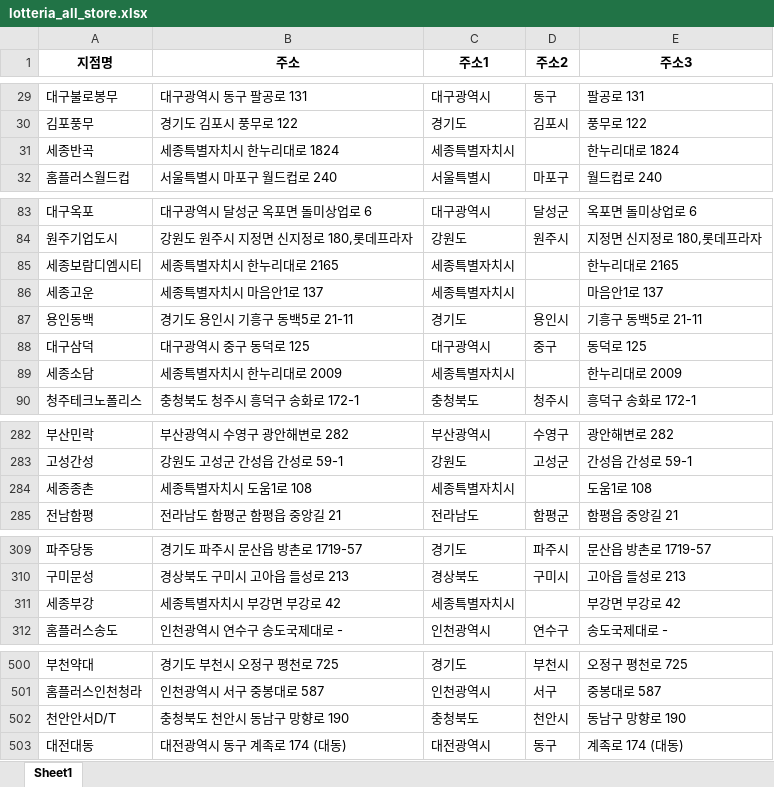
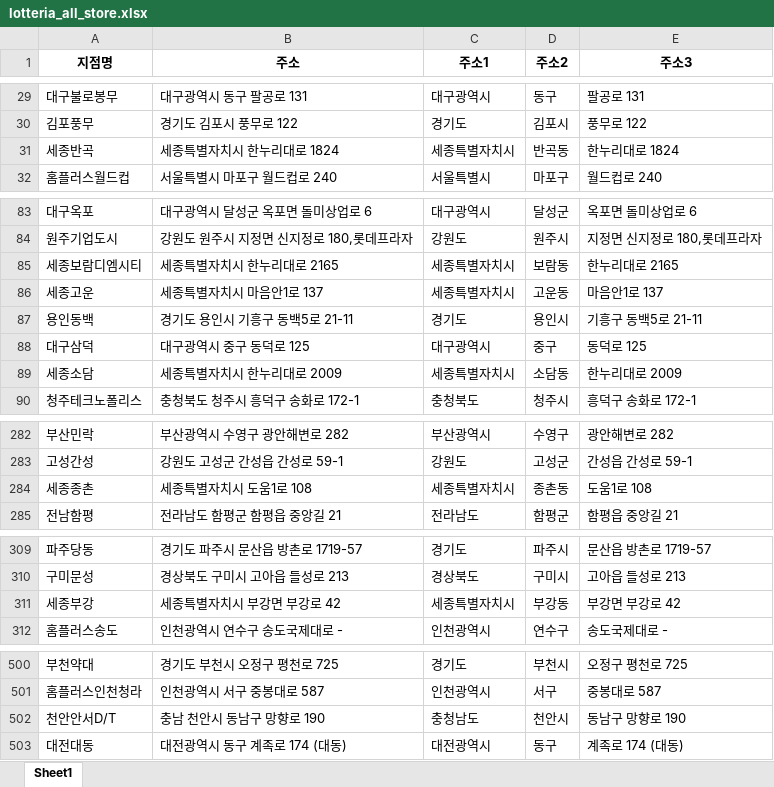
Before and after one commit to likelion-aischool-10-teamproject/burger-index, an Excel workbook: 1. web_crawling+preprocessing/Lotteria/lotteria_all_store.xlsx, sheet Sheet1, drawn as a sheet; only a part is shown, gaps mark what is left out; values as stored, in another font and other column widths than the file's, no borders; the diff covers the shown part only; the diff names each change by its address in the sheet, - before the commit and + after, or states it on an @@ line.

```diff
--- a/1. web_crawling+preprocessing/Lotteria/lotteria_all_store.xlsx (sheet Sheet1)
+++ b/1. web_crawling+preprocessing/Lotteria/lotteria_all_store.xlsx (sheet Sheet1)
-D31 (주소2): (empty)
+D31 (주소2): 반곡동
-D85 (주소2): (empty)
+D85 (주소2): 보람동
-D86 (주소2): (empty)
+D86 (주소2): 고운동
-D89 (주소2): (empty)
+D89 (주소2): 소담동
-D284 (주소2): (empty)
+D284 (주소2): 종촌동
-D311 (주소2): (empty)
+D311 (주소2): 부강동
-B502 (주소): 충청북도 천안시 동남구 망향로 190
+B502 (주소): 충남 천안시 동남구 망향로 190
-C502 (주소1): 충청북도
+C502 (주소1): 충청남도
```
Also changed, not shown: 10 edited cells elsewhere in this sheet, 11 other files.
